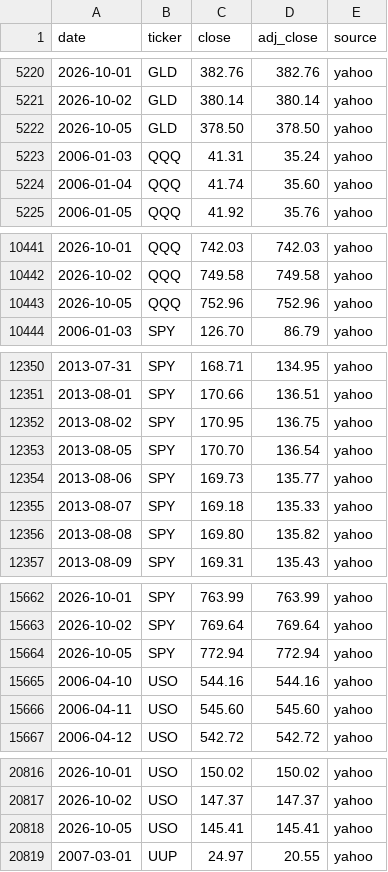
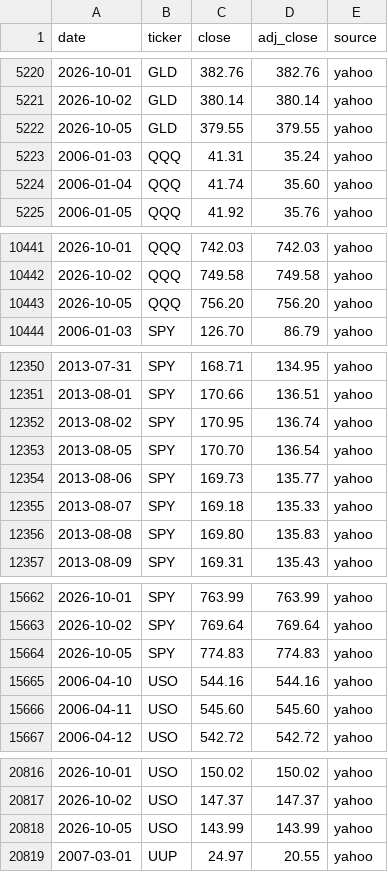
Before and after one commit to Jim-Lohse/investment-lab, a CSV file: data/prices/etf_daily.csv, drawn as a sheet; only a part is shown, gaps mark what is left out; the diff covers the shown part only.

```diff
--- a/data/prices/etf_daily.csv
+++ b/data/prices/etf_daily.csv
@@ -5221,3 +5221,3 @@ date,ticker,close,adj_close,source
 2026-10-02,GLD,380.14,380.14,yahoo
-2026-10-05,GLD,378.50,378.50,yahoo
+2026-10-05,GLD,379.55,379.55,yahoo
 2006-01-03,QQQ,41.31,35.24,yahoo
@@ -10442,3 +10442,3 @@ date,ticker,close,adj_close,source
 2026-10-02,QQQ,749.58,749.58,yahoo
-2026-10-05,QQQ,752.96,752.96,yahoo
+2026-10-05,QQQ,756.20,756.20,yahoo
 2006-01-03,SPY,126.70,86.79,yahoo
@@ -12351,3 +12351,3 @@ date,ticker,close,adj_close,source
 2013-08-01,SPY,170.66,136.51,yahoo
-2013-08-02,SPY,170.95,136.75,yahoo
+2013-08-02,SPY,170.95,136.74,yahoo
 2013-08-05,SPY,170.70,136.54,yahoo
@@ -12355,3 +12355,3 @@ date,ticker,close,adj_close,source
 2013-08-07,SPY,169.18,135.33,yahoo
-2013-08-08,SPY,169.80,135.82,yahoo
+2013-08-08,SPY,169.80,135.83,yahoo
 2013-08-09,SPY,169.31,135.43,yahoo
@@ -15663,3 +15663,3 @@ date,ticker,close,adj_close,source
 2026-10-02,SPY,769.64,769.64,yahoo
-2026-10-05,SPY,772.94,772.94,yahoo
+2026-10-05,SPY,774.83,774.83,yahoo
 2006-04-10,USO,544.16,544.16,yahoo
@@ -20817,3 +20817,3 @@ date,ticker,close,adj_close,source
 2026-10-02,USO,147.37,147.37,yahoo
-2026-10-05,USO,145.41,145.41,yahoo
+2026-10-05,USO,143.99,143.99,yahoo
 2007-03-01,UUP,24.97,20.55,yahoo
```
Also changed, not shown: 31 edited cells elsewhere in this file, data/positioning/headlines.csv, data/rates/treasury_daily.csv, 32 other files.
